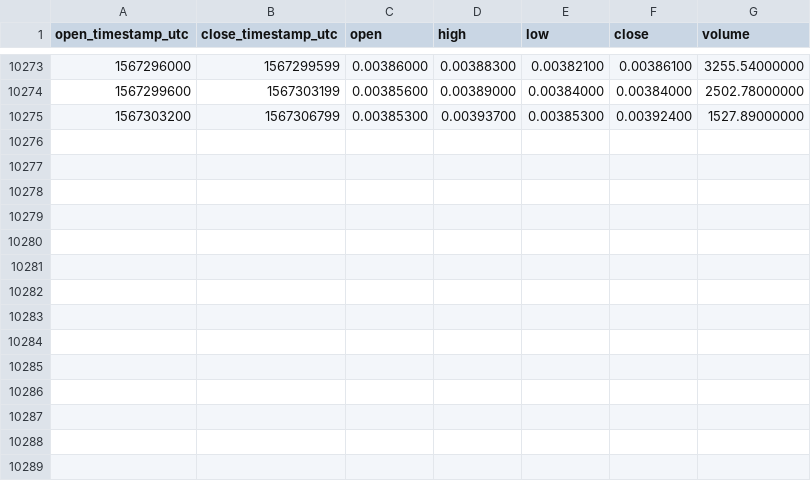
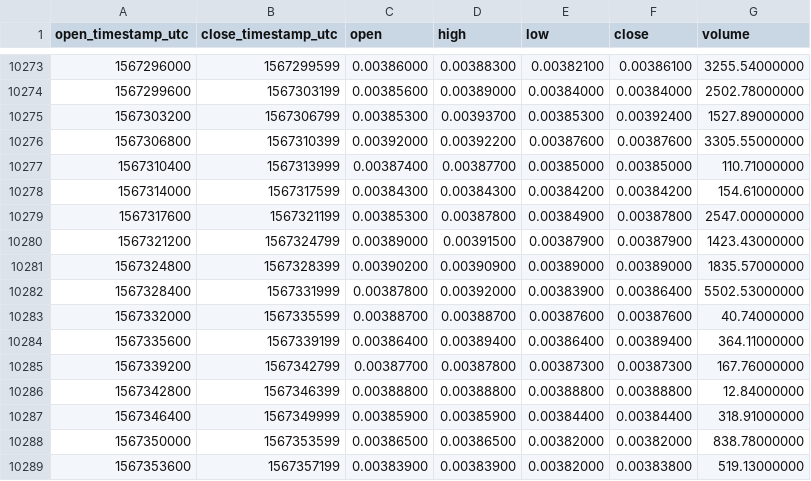
Before and after one commit to cryptobigbro/binance-NASETH, a CSV file: binance-NASETH-1h.csv, drawn as a sheet; only a part is shown, gaps mark what is left out; the diff names each change by its address in the sheet, - before the commit and + after, or states it on an @@ line.

Commit message:
Update OHLCV data.

```diff
--- a/binance-NASETH-1h.csv
+++ b/binance-NASETH-1h.csv
+row 10276: 1567306800 | 1567310399 | 0.00392000 | 0.00392200 | 0.00387600 | 0.00387600 | 3305.55000000
+row 10277: 1567310400 | 1567313999 | 0.00387400 | 0.00387700 | 0.00385000 | 0.00385000 | 110.71000000
+row 10278: 1567314000 | 1567317599 | 0.00384300 | 0.00384300 | 0.00384200 | 0.00384200 | 154.61000000
+row 10279: 1567317600 | 1567321199 | 0.00385300 | 0.00387800 | 0.00384900 | 0.00387800 | 2547.00000000
+row 10280: 1567321200 | 1567324799 | 0.00389000 | 0.00391500 | 0.00387900 | 0.00387900 | 1423.43000000
+row 10281: 1567324800 | 1567328399 | 0.00390200 | 0.00390900 | 0.00389000 | 0.00389000 | 1835.57000000
+row 10282: 1567328400 | 1567331999 | 0.00387800 | 0.00392000 | 0.00383900 | 0.00386400 | 5502.53000000
+row 10283: 1567332000 | 1567335599 | 0.00388700 | 0.00388700 | 0.00387600 | 0.00387600 | 40.74000000
+row 10284: 1567335600 | 1567339199 | 0.00386400 | 0.00389400 | 0.00386400 | 0.00389400 | 364.11000000
+row 10285: 1567339200 | 1567342799 | 0.00387700 | 0.00387800 | 0.00387300 | 0.00387300 | 167.76000000
+row 10286: 1567342800 | 1567346399 | 0.00388800 | 0.00388800 | 0.00388800 | 0.00388800 | 12.84000000
+row 10287: 1567346400 | 1567349999 | 0.00385900 | 0.00385900 | 0.00384400 | 0.00384400 | 318.91000000
+row 10288: 1567350000 | 1567353599 | 0.00386500 | 0.00386500 | 0.00382000 | 0.00382000 | 838.78000000
+row 10289: 1567353600 | 1567357199 | 0.00383900 | 0.00383900 | 0.00382000 | 0.00383800 | 519.13000000
```
